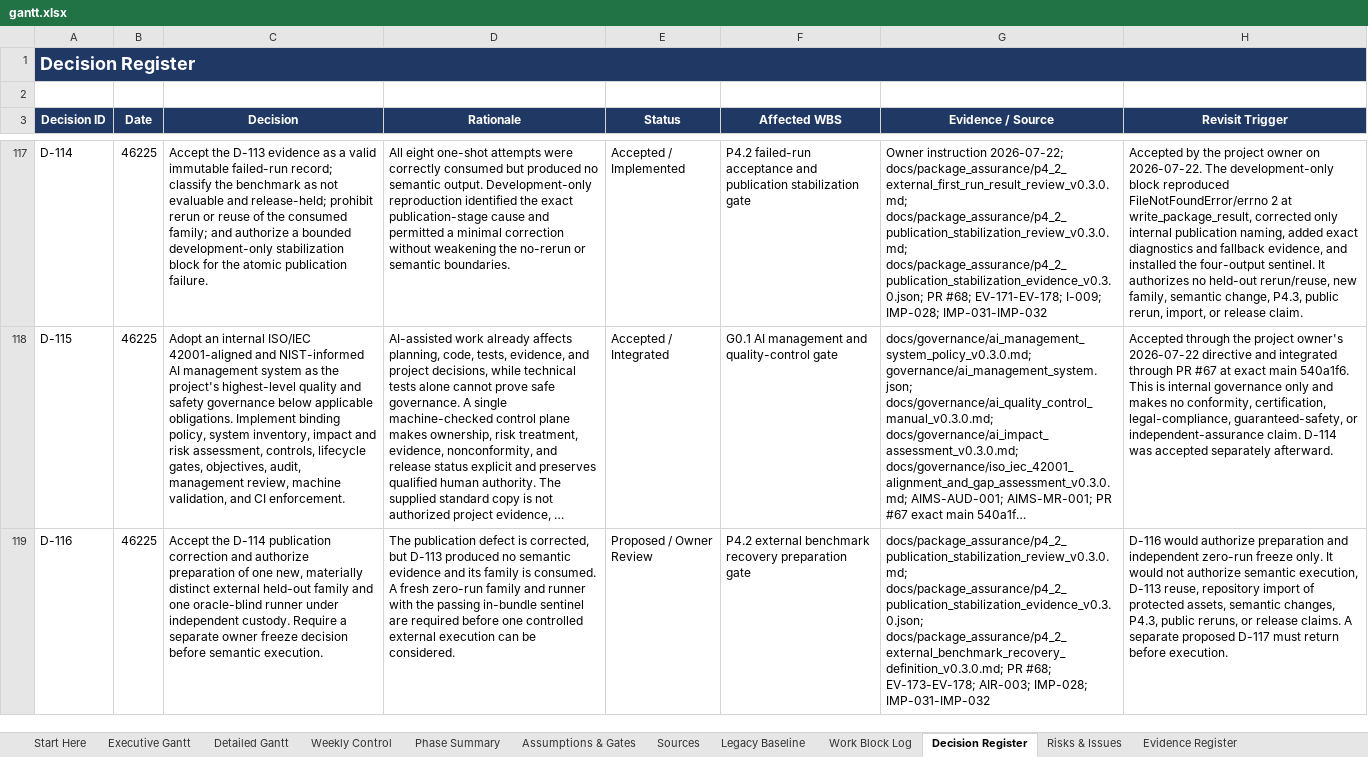
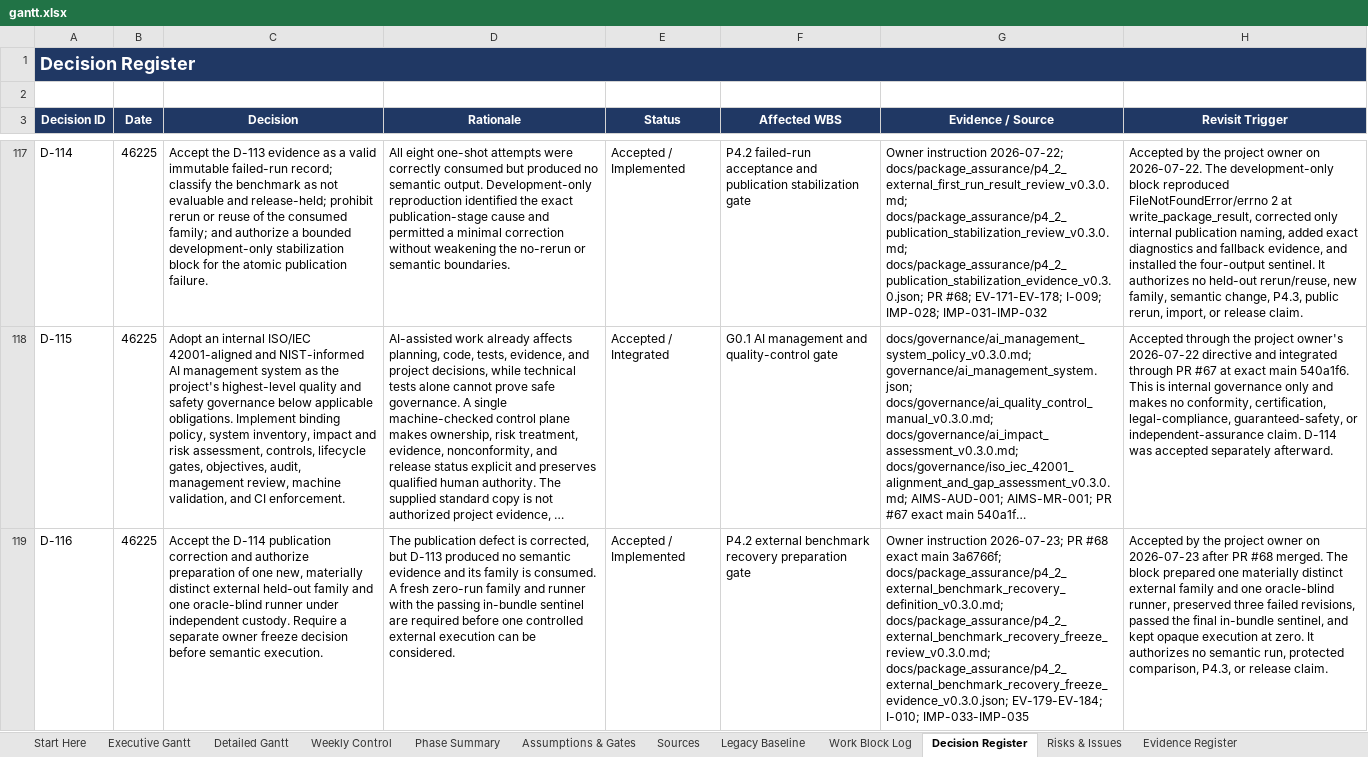
Before and after one commit to Jason-Jensen/mechanical-technical-document-evaluation-harness, an Excel workbook: gantt.xlsx, sheet Decision Register, drawn as a sheet; only a part is shown, gaps mark what is left out; long unchanged cells end in …; values as stored, in another font and other column widths than the file's, no borders; the diff covers the shown part only; the diff names each change by its address in the sheet, - before the commit and + after, or states it on an @@ line.

Commit message:
Freeze D-116 external benchmark recovery

```diff
--- a/gantt.xlsx (sheet Decision Register)
+++ b/gantt.xlsx (sheet Decision Register)
-E119 (Status): Proposed / Owner Review
+E119 (Status): Accepted / Implemented
-G119 (Evidence / Source): docs/package_assurance/p4_2_publication_stabilization_review_v0.3.0.md; docs/package_assurance/p4_2_publication_stabilization_evidence_v0.3.0.json; docs/package_assurance/p4_2_external_benchmark_recovery_definition_v0.3.0.md; PR #68; EV-173-EV-178; AIR-003; IMP-028; IMP-031-IMP-032
+G119 (Evidence / Source): Owner instruction 2026-07-23; PR #68 exact main 3a6766f; docs/package_assurance/p4_2_external_benchmark_recovery_definition_v0.3.0.md; docs/package_assurance/p4_2_external_benchmark_recovery_freeze_review_v0.3.0.md; docs/package_assurance/p4_2_external_benchmark_recovery_freeze_evidence_v0.3.0.json; EV-179-EV-184; I-010; IMP-033-IMP-035
-H119 (Revisit Trigger): D-116 would authorize preparation and independent zero-run freeze only. It would not authorize semantic execution, D-113 reuse, repository import of protected assets, semantic changes, P4.3, public reruns, or release claims. A separate proposed D-117 must return before execution.
+H119 (Revisit Trigger): Accepted by the project owner on 2026-07-23 after PR #68 merged. The block prepared one materially distinct external family and one oracle-blind runner, preserved three failed revisions, passed the final in-bundle sentinel, and kept opaque execution at zero. It authorizes no semantic run, protected comparison, P4.3, or release claim.
```
Also changed, not shown: 1 added row elsewhere in this sheet, sheet Evidence Register, sheet Pilot Dashboard, sheet Risks & Issues, sheet Work Block Log, sheet Pilot Gantt, sheet Assumptions & Gates, 2 more sheets, charts or pictures, 10 other files.
